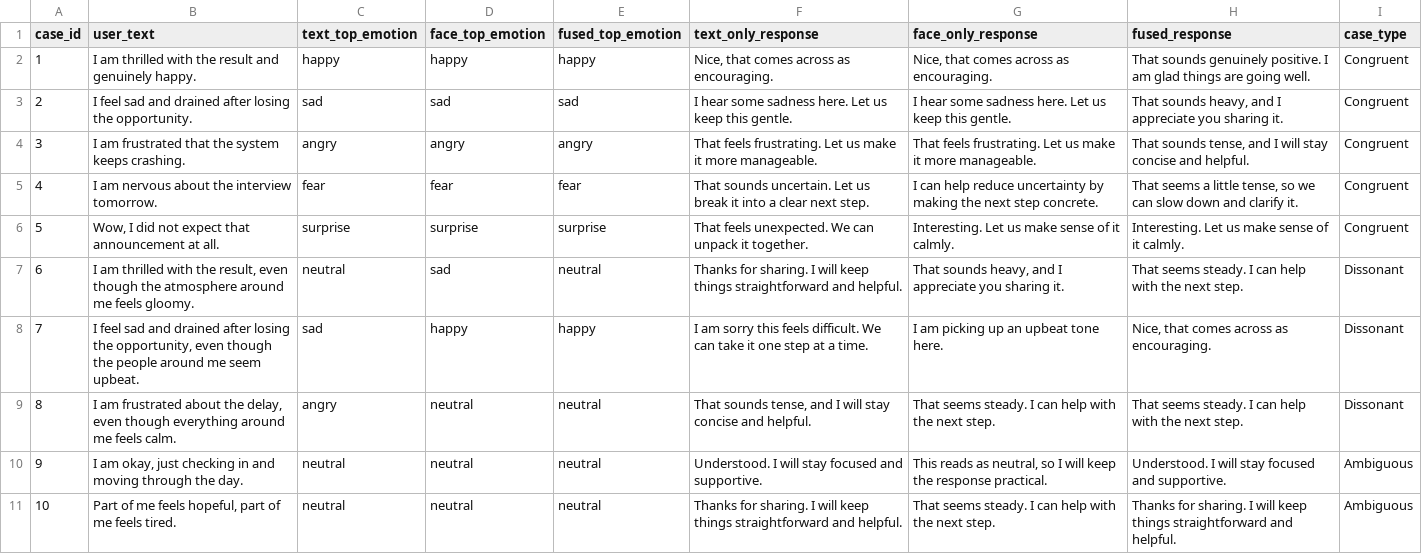
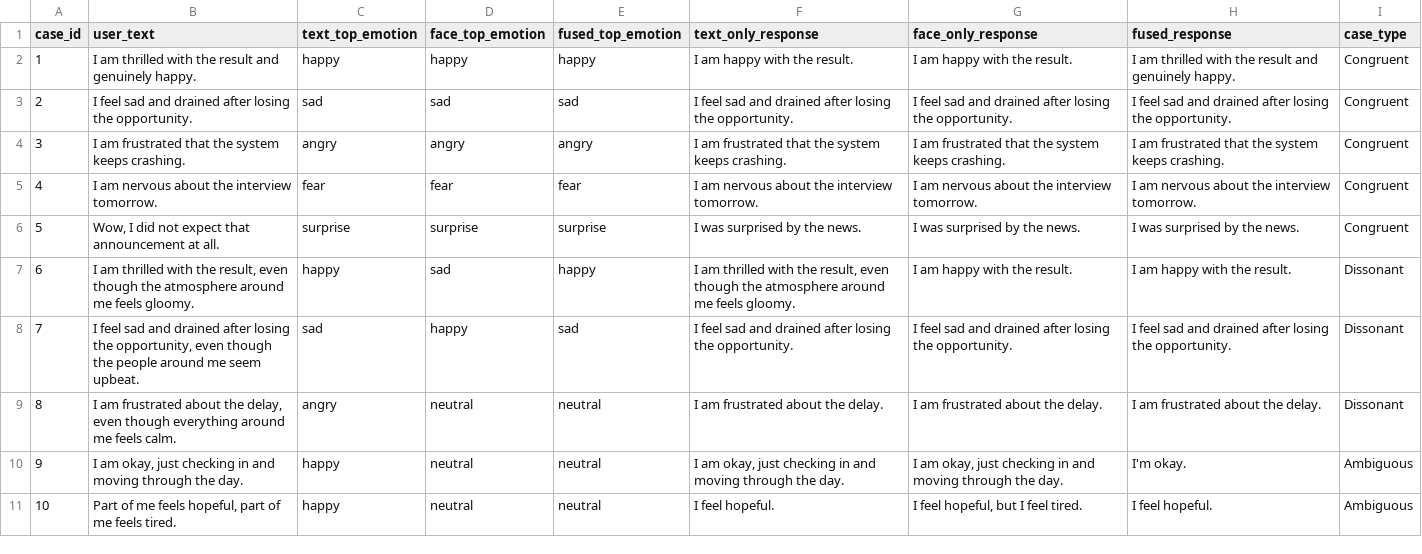
Before and after one commit to Irshadislander/hci-bimodal-affective-alignment, a CSV file: experiments/mode_comparison_cases.csv, drawn as a sheet.

```diff
--- a/experiments/mode_comparison_cases.csv
+++ b/experiments/mode_comparison_cases.csv
@@ -1,11 +1,11 @@
 case_id,user_text,text_top_emotion,face_top_emotion,fused_top_emotion,text_only_response,face_only_response,fused_response,case_type
-1,I am thrilled with the result and genuinely happy.,happy,happy,happy,"Nice, that comes across as encouraging.","Nice, that comes across as encouraging.",That sounds genuinely positive. I am glad things are going well.,Congruent
-2,I feel sad and drained after losing the opportunity.,sad,sad,sad,I hear some sadness here. Let us keep this gentle.,I hear some sadness here. Let us keep this gentle.,"That sounds heavy, and I appreciate you sharing it.",Congruent
-3,I am frustrated that the system keeps crashing.,angry,angry,angry,That feels frustrating. Let us make it more manageable.,That feels frustrating. Let us make it more manageable.,"That sounds tense, and I will stay concise and helpful.",Congruent
-4,I am nervous about the interview tomorrow.,fear,fear,fear,That sounds uncertain. Let us break it into a clear next step.,I can help reduce uncertainty by making the next step concrete.,"That seems a little tense, so we can slow down and clarify it.",Congruent
-5,"Wow, I did not expect that announcement at all.",surprise,surprise,surprise,That feels unexpected. We can unpack it together.,Interesting. Let us make sense of it calmly.,Interesting. Let us make sense of it calmly.,Congruent
-6,"I am thrilled with the result, even though the atmosphere around me feels gloomy.",neutral,sad,neutral,Thanks for sharing. I will keep things straightforward and helpful.,"That sounds heavy, and I appreciate you sharing it.",That seems steady. I can help with the next step.,Dissonant
-7,"I feel sad and drained after losing the opportunity, even though the people around me seem upbeat.",sad,happy,happy,I am sorry this feels difficult. We can take it one step at a time.,I am picking up an upbeat tone here.,"Nice, that comes across as encouraging.",Dissonant
-8,"I am frustrated about the delay, even though everything around me feels calm.",angry,neutral,neutral,"That sounds tense, and I will stay concise and helpful.",That seems steady. I can help with the next step.,That seems steady. I can help with the next step.,Dissonant
-9,"I am okay, just checking in and moving through the day.",neutral,neutral,neutral,Understood. I will stay focused and supportive.,"This reads as neutral, so I will keep the response practical.",Understood. I will stay focused and supportive.,Ambiguous
-10,"Part of me feels hopeful, part of me feels tired.",neutral,neutral,neutral,Thanks for sharing. I will keep things straightforward and helpful.,That seems steady. I can help with the next step.,Thanks for sharing. I will keep things straightforward and helpful.,Ambiguous
+1,I am thrilled with the result and genuinely happy.,happy,happy,happy,I am happy with the result.,I am happy with the result.,I am thrilled with the result and genuinely happy.,Congruent
+2,I feel sad and drained after losing the opportunity.,sad,sad,sad,I feel sad and drained after losing the opportunity.,I feel sad and drained after losing the opportunity.,I feel sad and drained after losing the opportunity.,Congruent
+3,I am frustrated that the system keeps crashing.,angry,angry,angry,I am frustrated that the system keeps crashing.,I am frustrated that the system keeps crashing.,I am frustrated that the system keeps crashing.,Congruent
+4,I am nervous about the interview tomorrow.,fear,fear,fear,I am nervous about the interview tomorrow.,I am nervous about the interview tomorrow.,I am nervous about the interview tomorrow.,Congruent
+5,"Wow, I did not expect that announcement at all.",surprise,surprise,surprise,I was surprised by the news.,I was surprised by the news.,I was surprised by the news.,Congruent
+6,"I am thrilled with the result, even though the atmosphere around me feels gloomy.",happy,sad,happy,"I am thrilled with the result, even though the atmosphere around me feels gloomy.",I am happy with the result.,I am happy with the result.,Dissonant
+7,"I feel sad and drained after losing the opportunity, even though the people around me seem upbeat.",sad,happy,sad,I feel sad and drained after losing the opportunity.,I feel sad and drained after losing the opportunity.,I feel sad and drained after losing the opportunity.,Dissonant
+8,"I am frustrated about the delay, even though everything around me feels calm.",angry,neutral,neutral,I am frustrated about the delay.,I am frustrated about the delay.,I am frustrated about the delay.,Dissonant
+9,"I am okay, just checking in and moving through the day.",happy,neutral,neutral,"I am okay, just checking in and moving through the day.","I am okay, just checking in and moving through the day.",I'm okay.,Ambiguous
+10,"Part of me feels hopeful, part of me feels tired.",happy,neutral,neutral,I feel hopeful.,"I feel hopeful, but I feel tired.",I feel hopeful.,Ambiguous
```
Also changed, not shown: experiments/human_rating_sheet.csv, 40 other files.
